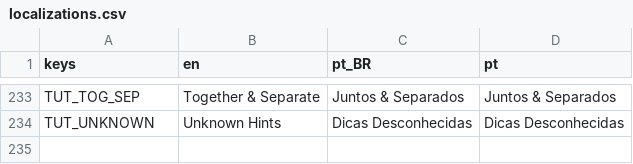
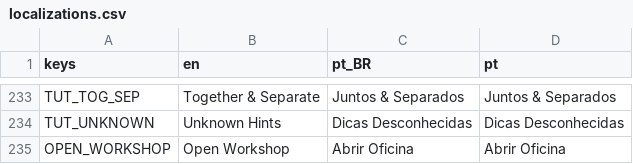
Before and after one commit to MarvellousSoft/liquidum, a CSV file: project/localization/localizations.csv, drawn as a sheet; only a part is shown, gaps mark what is left out; the diff names each change by its address in the sheet, - before the commit and + after, or states it on an @@ line.

Commit message:
Better workshop screen
I made this back when I knew less Godot stuff, so it was a bit rough,
didn't reload stuff when it should, and so on.

closes #236

```diff
--- a/project/localization/localizations.csv
+++ b/project/localization/localizations.csv
+row 235: OPEN_WORKSHOP | Open Workshop | Abrir Oficina | Abrir Oficina
```
Also changed, not shown: 6 other files.
